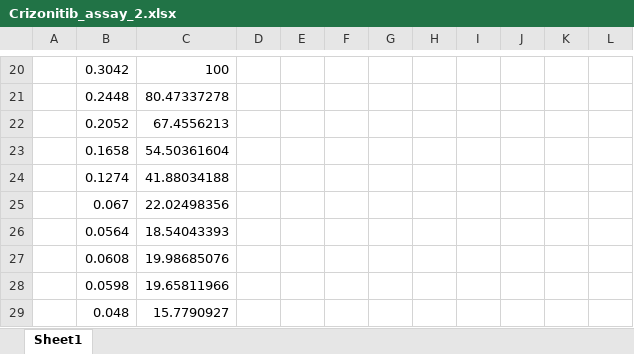
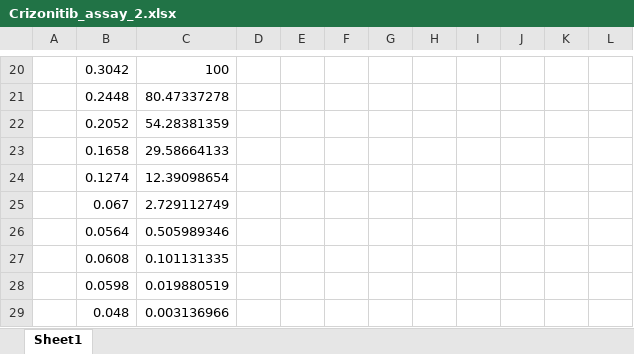
Before and after one commit to prdass/PD_Lab_book, an Excel workbook: Raw_SRB_data/Crizotinib_only/Crizonitib_assay_2.xlsx, sheet Sheet1, drawn as a sheet; only a part is shown, gaps mark what is left out; values as stored, in another font and other column widths than the file's, no borders; the diff names each change by its address in the sheet, - before the commit and + after, or states it on an @@ line.

```diff
--- a/Raw_SRB_data/Crizotinib_only/Crizonitib_assay_2.xlsx (sheet Sheet1)
+++ b/Raw_SRB_data/Crizotinib_only/Crizonitib_assay_2.xlsx (sheet Sheet1)
-C22: 67.4556213
+C22: 54.28381359
-C23: 54.50361604
+C23: 29.58664133
-C24: 41.88034188
+C24: 12.39098654
-C25: 22.02498356
+C25: 2.729112749
-C26: 18.54043393
+C26: 0.505989346
-C27: 19.98685076
+C27: 0.101131335
-C28: 19.65811966
+C28: 0.019880519
-C29: 15.7790927
+C29: 0.003136966
```
Also changed, not shown: Raw_SRB_data/Crizotinib_only/Crizonitib IC50 Assay 4 + Selumetinib Assay 1.xlsx, Raw_SRB_data/Crizotinib_only/Crizonitib_assay_3.xlsx, 5 other files.
